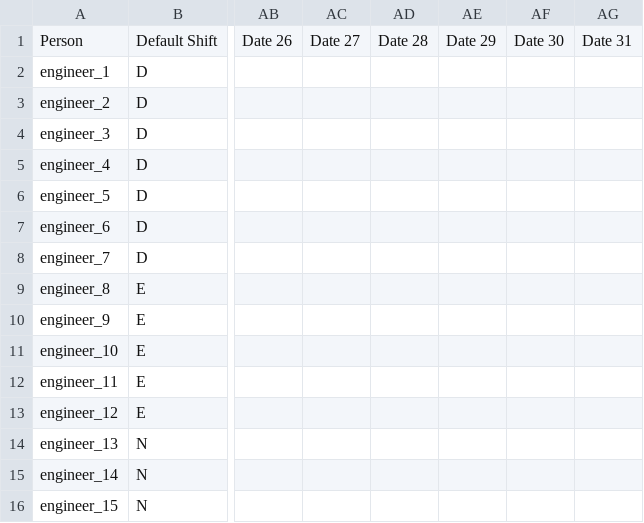
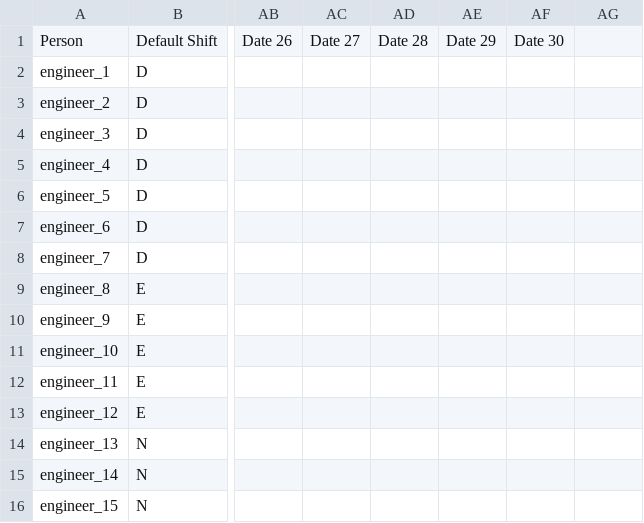
Before and after one commit to Bradley-ChenYiYu/Shift-Scheduling-with-RL, a CSV file: app/data/Engineer_List.csv, drawn as a sheet; only a part is shown, gaps mark what is left out; the diff names each change by its address in the sheet, - before the commit and + after, or states it on an @@ line.

Commit message:
Update data - 31 days to 30 days

```diff
--- a/app/data/Engineer_List.csv
+++ b/app/data/Engineer_List.csv
-AG1: Date 31
+AG1: (empty)
```
Also changed, not shown: app/data/Shift_Demand.csv.
